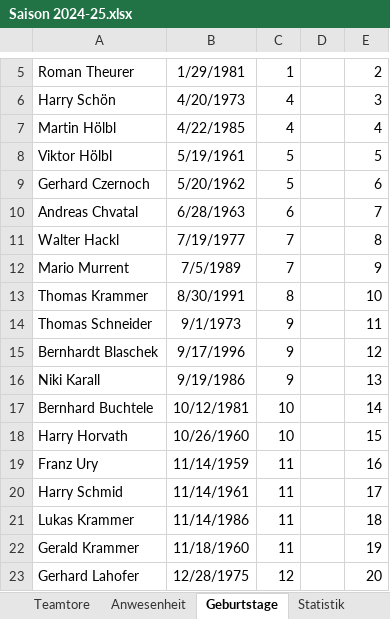
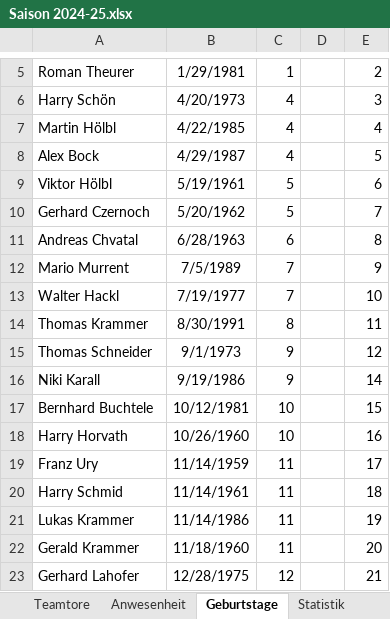
Before and after one commit to mariomurrent-softwaresolutions/kickuno, an Excel workbook: documentation/statistics/Saison 2024-25.xlsx, sheet Geburtstage, drawn as a sheet; only a part is shown, gaps mark what is left out; values as stored, in another font and other column widths than the file's, no borders; removed rows and columns are numbered as before the commit, all else as after; the diff names each change by its address in the sheet, - before the commit and + after, or states it on an @@ line.

```diff
--- a/documentation/statistics/Saison 2024-25.xlsx (sheet Geburtstage)
+++ b/documentation/statistics/Saison 2024-25.xlsx (sheet Geburtstage)
+row 8: Alex Bock | 4/29/1987 | 4 |  | 5
-E9: 5
+E9: 6
-E10: 6
+E10: 7
-E11: 7
+E11: 8
-row 11: Walter Hackl | 7/19/1977 | 7 |  | 8
+row 13: Walter Hackl | 7/19/1977 | 7 |  | 10
-E14: 10
+E14: 11
-E15: 11
+E15: 12
-row 15: Bernhardt Blaschek | 9/17/1996 | 9 |  | 12
-E16: 13
+E16: 14
-E17: 14
+E17: 15
-E18: 15
+E18: 16
-E19: 16
+E19: 17
-E20: 17
+E20: 18
-E21: 18
+E21: 19
-E22: 19
+E22: 20
-E23: 20
+E23: 21
```
Also changed, not shown: sheet Teamtore, sheet Begegnungen, sheet Spiele, sheet Gegentore, sheet Tore, sheet Rangliste, 4 more sheets, formulas that keep their value, charts or pictures, 2 other files.
